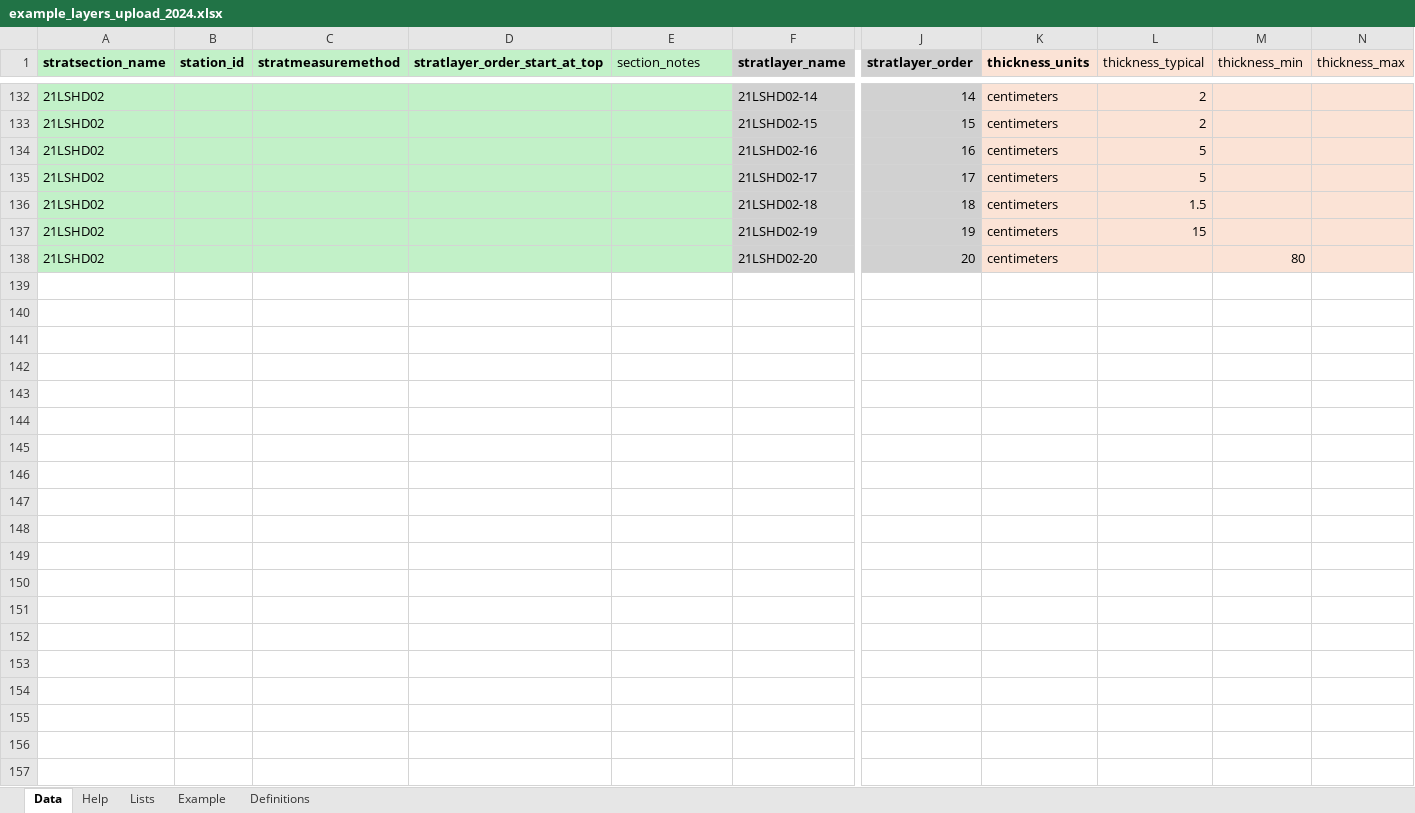
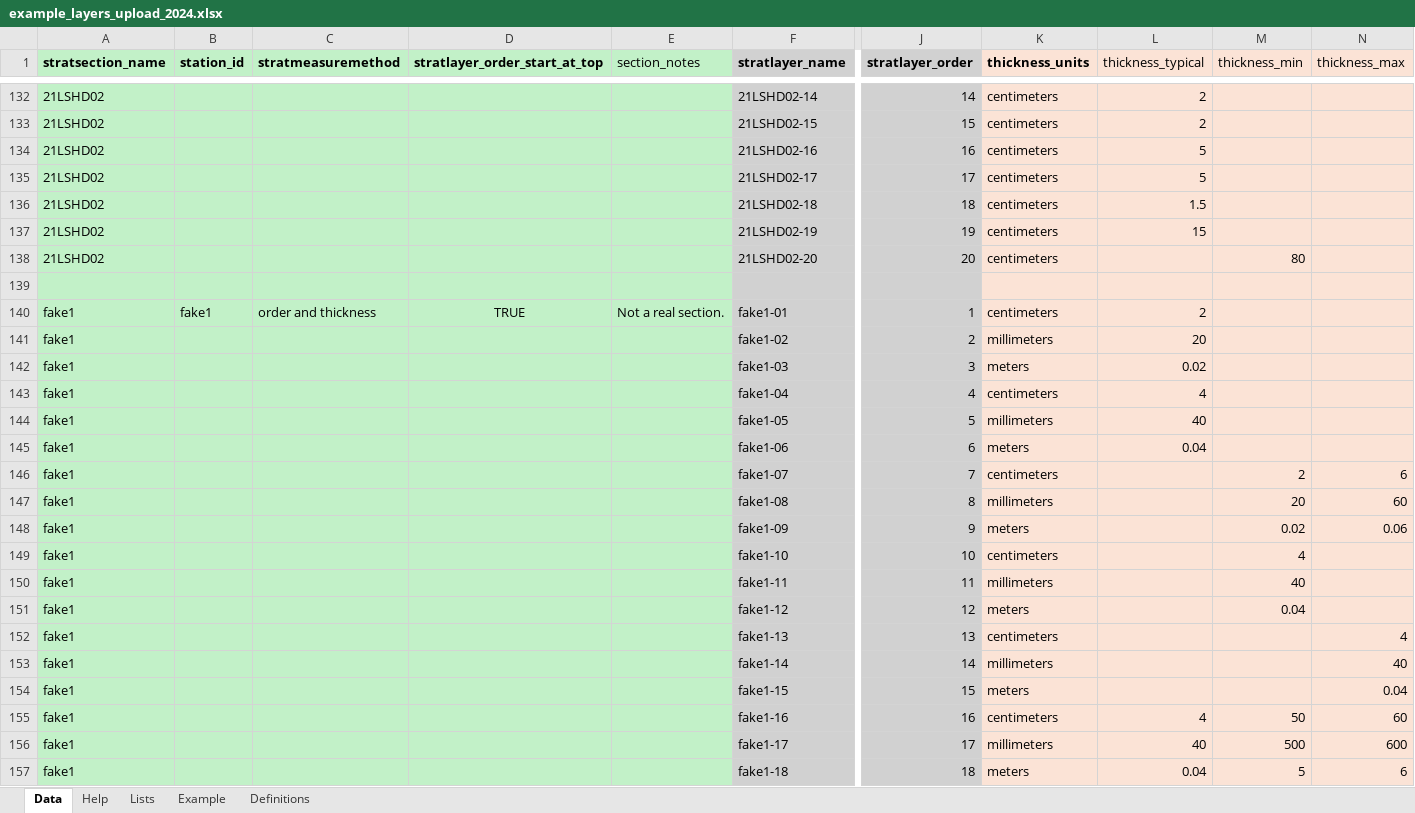
Before and after one commit to mwloewen/avstrat, an Excel workbook: inst/extdata/example_layers_upload_2024.xlsx, sheet Data, drawn as a sheet; only a part is shown, gaps mark what is left out; values as stored, in another font and other column widths than the file's, no borders; 1 other sheet too large or unreadable and not compared; rows hold the shown columns only; the diff covers the shown part only; the diff names each change by its address in the sheet, - before the commit and + after, or states it on an @@ line.

Commit message:
Added path for start and stop depth data. Reworked all tests and removed many testing notes from tidyselect expression issues.

```diff
--- a/inst/extdata/example_layers_upload_2024.xlsx (sheet Data)
+++ b/inst/extdata/example_layers_upload_2024.xlsx (sheet Data)
+row 139: (empty)
+row 140: fake1 | fake1 | order and thickness | TRUE | Not a real section. | fake1-01 | 1 | centimeters | 2
+row 141: fake1 |  |  |  |  | fake1-02 | 2 | millimeters | 20
+row 142: fake1 |  |  |  |  | fake1-03 | 3 | meters | 0.02
+row 143: fake1 |  |  |  |  | fake1-04 | 4 | centimeters | 4
+row 144: fake1 |  |  |  |  | fake1-05 | 5 | millimeters | 40
+row 145: fake1 |  |  |  |  | fake1-06 | 6 | meters | 0.04
+row 146: fake1 |  |  |  |  | fake1-07 | 7 | centimeters |  | 2 | 6
+row 147: fake1 |  |  |  |  | fake1-08 | 8 | millimeters |  | 20 | 60
+row 148: fake1 |  |  |  |  | fake1-09 | 9 | meters |  | 0.02 | 0.06
+row 149: fake1 |  |  |  |  | fake1-10 | 10 | centimeters |  | 4
+row 150: fake1 |  |  |  |  | fake1-11 | 11 | millimeters |  | 40
+row 151: fake1 |  |  |  |  | fake1-12 | 12 | meters |  | 0.04
+row 152: fake1 |  |  |  |  | fake1-13 | 13 | centimeters |  |  | 4
+row 153: fake1 |  |  |  |  | fake1-14 | 14 | millimeters |  |  | 40
+row 154: fake1 |  |  |  |  | fake1-15 | 15 | meters |  |  | 0.04
+row 155: fake1 |  |  |  |  | fake1-16 | 16 | centimeters | 4 | 50 | 60
+row 156: fake1 |  |  |  |  | fake1-17 | 17 | millimeters | 40 | 500 | 600
+row 157: fake1 |  |  |  |  | fake1-18 | 18 | meters | 0.04 | 5 | 6
```
Also changed, not shown: 95 added rows and 6 edited cells elsewhere in this sheet, inst/extdata/example_samples_stations_upload_2024.xlsx, 12 other files.
